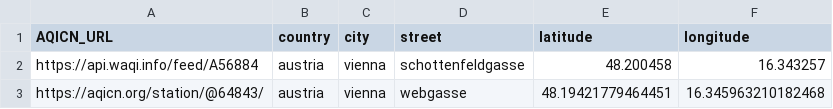
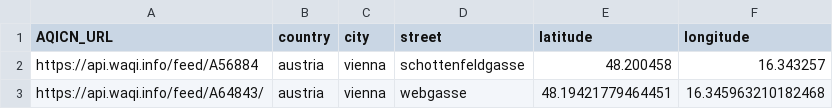
Before and after one commit to cimun/mlfs-book, a CSV file: data/sensors.csv, drawn as a sheet.

```diff
--- a/data/sensors.csv
+++ b/data/sensors.csv
@@ -2,2 +2,2 @@ AQICN_URL,country,city,street,latitude,longitude
 https://api.waqi.info/feed/A56884,austria,vienna,schottenfeldgasse,48.200458,16.343257
-https://aqicn.org/station/@64843/,austria,vienna,webgasse,48.19421779464451,16.345963210182468
+https://api.waqi.info/feed/A64843/,austria,vienna,webgasse,48.19421779464451,16.345963210182468
```
Also changed, not shown: 3 other files.
